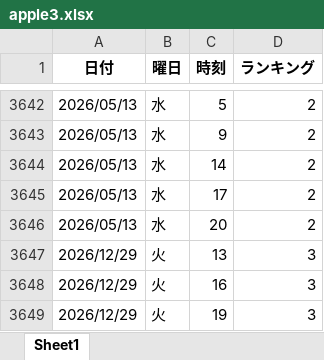
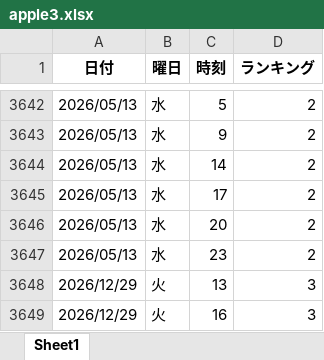
Before and after one commit to o25042124-boop/nibannkeiei-podcast-ranking-viewer, an Excel workbook: excel/apple3.xlsx, sheet Sheet1, drawn as a sheet; only a part is shown, gaps mark what is left out; the shorter side is filled out with more unchanged rows; values as stored, in another font and other column widths than the file's, no borders; the diff names each change by its address in the sheet, - before the commit and + after, or states it on an @@ line.

```diff
--- a/excel/apple3.xlsx (sheet Sheet1)
+++ b/excel/apple3.xlsx (sheet Sheet1)
+row 3647: 2026/05/13 | 水 | 23 | 2
```
Also changed, not shown: excel/apple1.xlsx, excel/apple2.xlsx, 11 other files.
